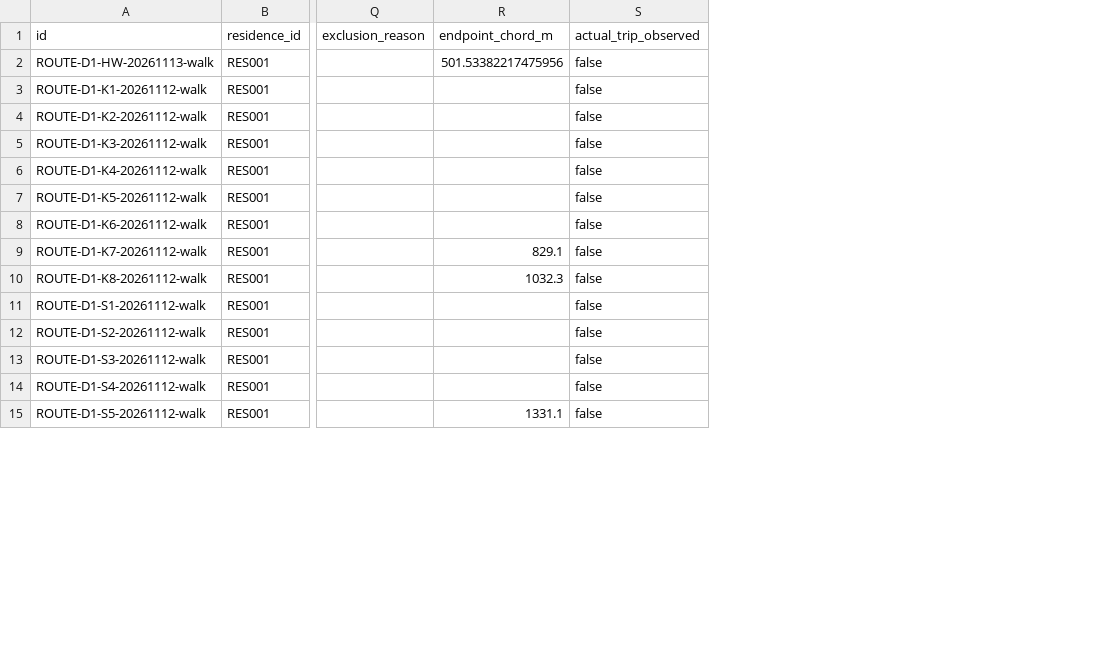
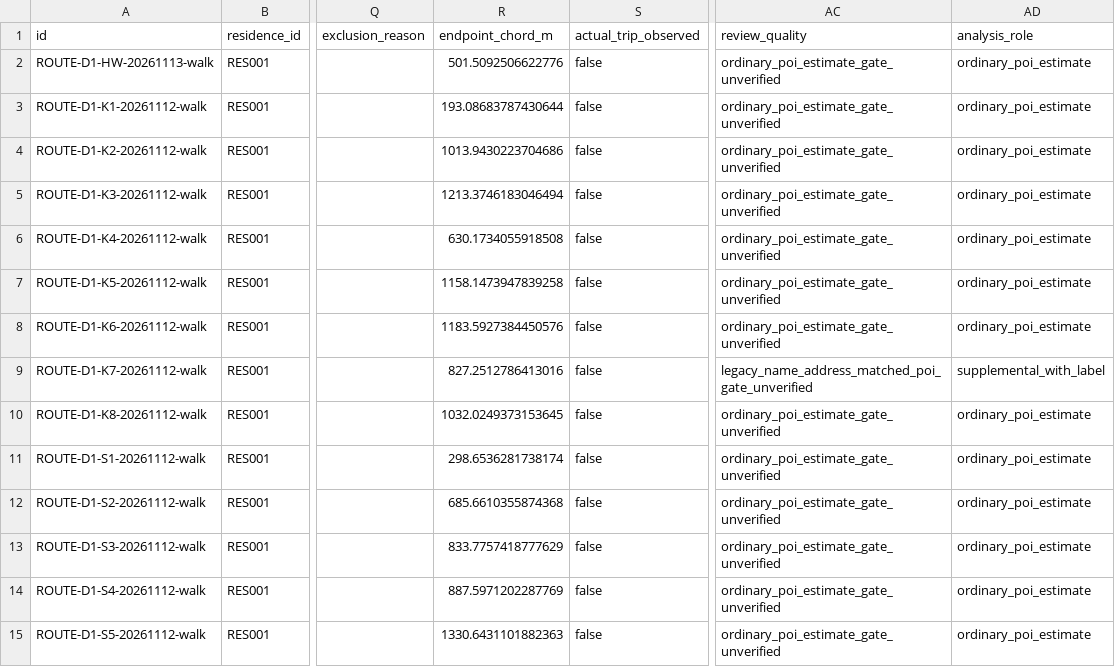
Before and after one commit to alphakeeer/UCUG3801_Poster, a CSV file: 06_数据整合/outputs/data/transport_routes.csv, drawn as a sheet; only a part is shown, gaps mark what is left out; the diff covers the shown part only; the diff names each change by its address in the sheet, - before the commit and + after, or states it on an @@ line.

```diff
--- a/06_数据整合/outputs/data/transport_routes.csv
+++ b/06_数据整合/outputs/data/transport_routes.csv
+column AC (review_quality), rows 2-15: ordinary_poi_estimate_gate_unverified | ordinary_poi_estimate_gate_unverified | ordinary_poi_estimate_gate_unverified | ordinary_poi_estimate_gate_unverified | ordinary_poi_estimate_gate_unverified | ordinary_poi_estimate_gate_unverified | ordinary_poi_estimate_gate_unverified | legacy_name_address_matched_poi_gate_unverified | ordinary_poi_estimate_gate_unverified | ordinary_poi_estimate_gate_unverified | ordinary_poi_estimate_gate_unverified | ordinary_poi_estimate_gate_unverified | ordinary_poi_estimate_gate_unverified | ordinary_poi_estimate_gate_unverified
+column AD (analysis_role), rows 2-15: ordinary_poi_estimate | ordinary_poi_estimate | ordinary_poi_estimate | ordinary_poi_estimate | ordinary_poi_estimate | ordinary_poi_estimate | ordinary_poi_estimate | supplemental_with_label | ordinary_poi_estimate | ordinary_poi_estimate | ordinary_poi_estimate | ordinary_poi_estimate | ordinary_poi_estimate | ordinary_poi_estimate
-R2 (endpoint_chord_m): 501.53382217475956
+R2 (endpoint_chord_m): 501.5092506622776
-R3 (endpoint_chord_m): (empty)
+R3 (endpoint_chord_m): 193.08683787430644
-R4 (endpoint_chord_m): (empty)
+R4 (endpoint_chord_m): 1013.9430223704686
-R5 (endpoint_chord_m): (empty)
+R5 (endpoint_chord_m): 1213.3746183046494
-R6 (endpoint_chord_m): (empty)
+R6 (endpoint_chord_m): 630.1734055918508
-R7 (endpoint_chord_m): (empty)
+R7 (endpoint_chord_m): 1158.1473947839258
-R8 (endpoint_chord_m): (empty)
+R8 (endpoint_chord_m): 1183.5927384450576
-R9 (endpoint_chord_m): 829.1
+R9 (endpoint_chord_m): 827.2512786413016
-R10 (endpoint_chord_m): 1032.3
+R10 (endpoint_chord_m): 1032.0249373153645
-R11 (endpoint_chord_m): (empty)
+R11 (endpoint_chord_m): 298.6536281738174
-R12 (endpoint_chord_m): (empty)
+R12 (endpoint_chord_m): 685.6610355874368
-R13 (endpoint_chord_m): (empty)
+R13 (endpoint_chord_m): 833.7757418777629
-R14 (endpoint_chord_m): (empty)
+R14 (endpoint_chord_m): 887.5971202287769
-R15 (endpoint_chord_m): 1331.1
+R15 (endpoint_chord_m): 1330.6431101882363
```
Also changed, not shown: 28 edited cells elsewhere in this file, 06_数据整合/outputs/data/campus_admission_rules.csv, 06_数据整合/outputs/data/education_fees.csv, 44 other files.
